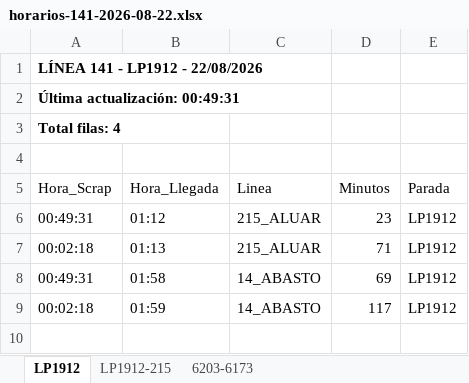
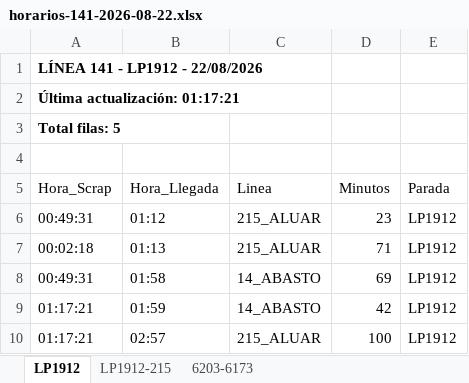
Before and after one commit to palomac00/recolector-cuadradoapp, an Excel workbook: data/horarios-141-2026-08-22.xlsx, sheet LP1912, drawn as a sheet; values as stored, in another font and other column widths than the file's, no borders; the diff names each change by its address in the sheet, - before the commit and + after, or states it on an @@ line.

```diff
--- a/data/horarios-141-2026-08-22.xlsx (sheet LP1912)
+++ b/data/horarios-141-2026-08-22.xlsx (sheet LP1912)
-A2 (Hora_Scrap): Última actualización: 00:49:31
+A2 (Hora_Scrap): Última actualización: 01:17:21
-A3 (Hora_Scrap): Total filas: 4
+A3 (Hora_Scrap): Total filas: 5
-A9 (Hora_Scrap): 00:02:18
+A9 (Hora_Scrap): 01:17:21
-D9 (Minutos): 117
+D9 (Minutos): 42
+row 10: 01:17:21 | 02:57 | 215_ALUAR | 100 | LP1912
```
Also changed, not shown: sheet LP1912-215, sheet 6203-6173.
